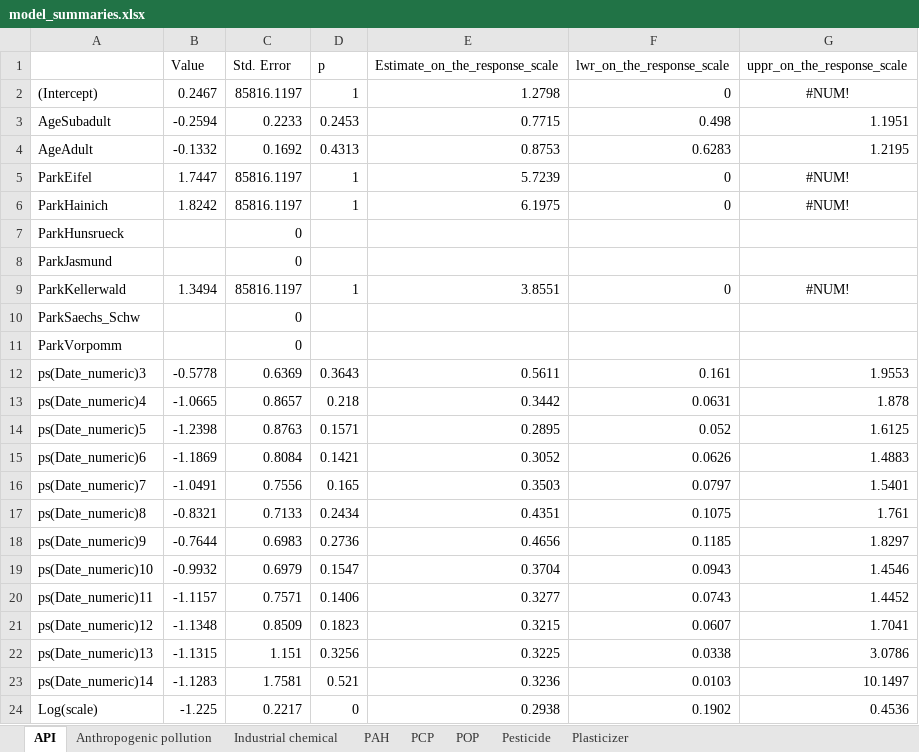
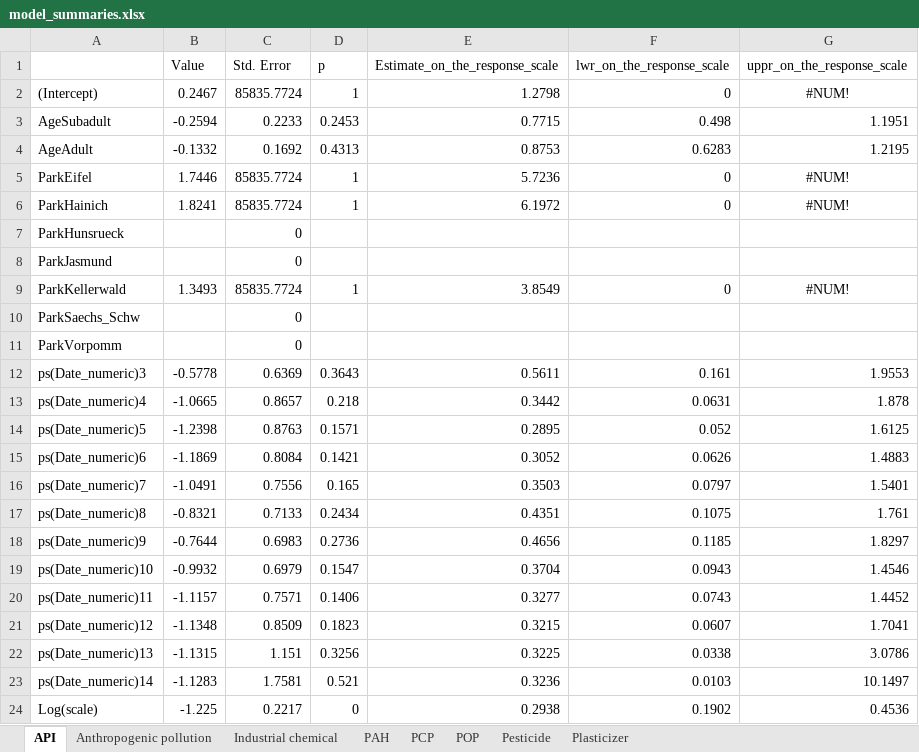
Before and after one commit to kit-health-statistics/wildlife_pollution_analysis, an Excel workbook: tables/model_summaries.xlsx, sheet API, drawn as a sheet; values as stored, in another font and other column widths than the file's, no borders; the diff names each change by its address in the sheet, - before the commit and + after, or states it on an @@ line.

```diff
--- a/tables/model_summaries.xlsx (sheet API)
+++ b/tables/model_summaries.xlsx (sheet API)
-C2 (Std. Error): 85816.1197
+C2 (Std. Error): 85835.7724
-B5 (Value): 1.7447
+B5 (Value): 1.7446
-C5:C6 (Std. Error): 85816.1197
+C5:C6 (Std. Error): 85835.7724
-E5 (Estimate_on_the_response_scale): 5.7239
+E5 (Estimate_on_the_response_scale): 5.7236
-B6 (Value): 1.8242
+B6 (Value): 1.8241
-E6 (Estimate_on_the_response_scale): 6.1975
+E6 (Estimate_on_the_response_scale): 6.1972
-B9 (Value): 1.3494
+B9 (Value): 1.3493
-C9 (Std. Error): 85816.1197
+C9 (Std. Error): 85835.7724
-E9 (Estimate_on_the_response_scale): 3.8551
+E9 (Estimate_on_the_response_scale): 3.8549
```
Also changed, not shown: data/data_by_pollutant_category.xlsx, data/data_non_park_comparison_by_pollutant_category.xlsx, 17 other files.
